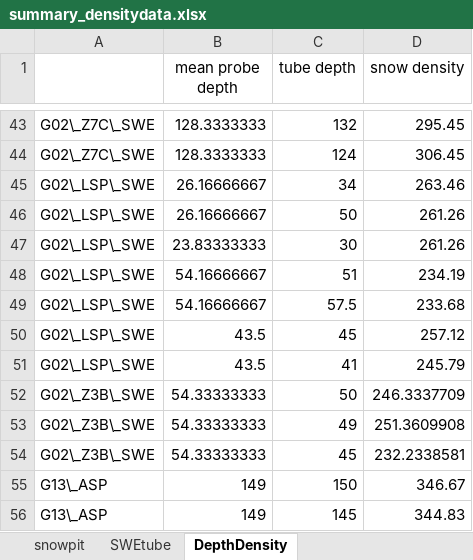
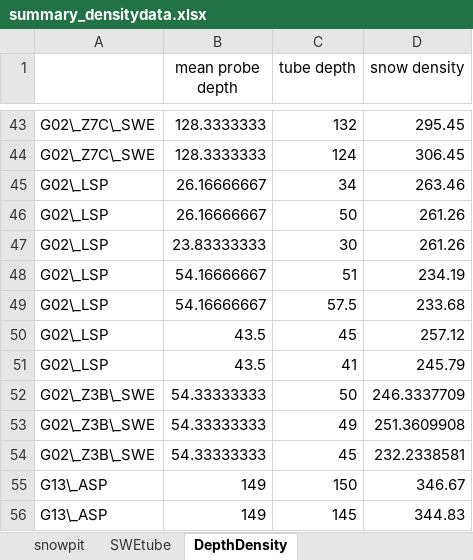
Before and after one commit to apulwicki/SnowDepth, an Excel workbook: summary_densitydata.xlsx, sheet DepthDensity, drawn as a sheet; only a part is shown, gaps mark what is left out; values as stored, in another font and other column widths than the file's, no borders; charts and pictures not drawn; the diff names each change by its address in the sheet, - before the commit and + after, or states it on an @@ line.

```diff
--- a/summary_densitydata.xlsx (sheet DepthDensity)
+++ b/summary_densitydata.xlsx (sheet DepthDensity)
-A45:A51: G02\_LSP\_SWE
+A45:A51: G02\_LSP
```
Also changed, not shown: FieldDataRevisedAP.xlsx.
